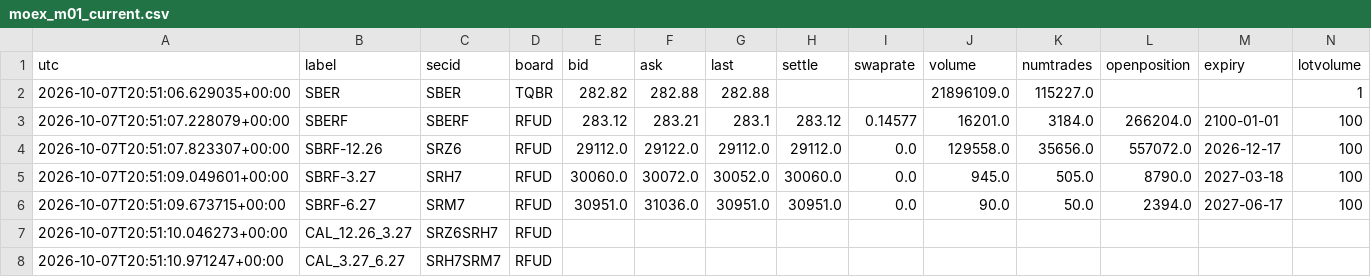
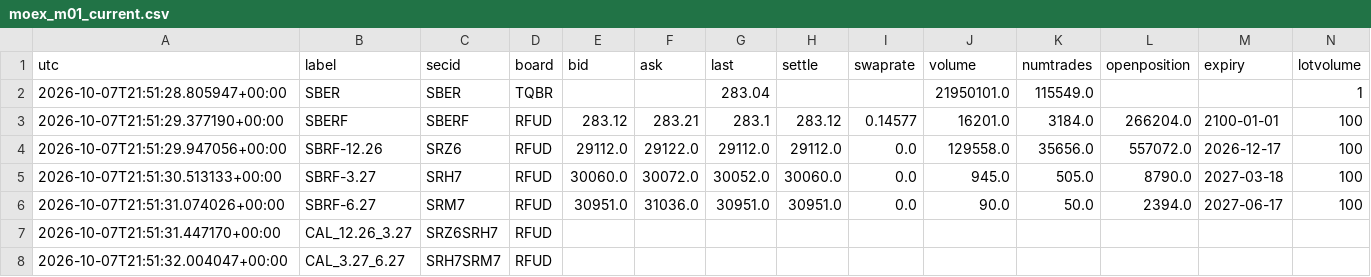
Before and after one commit to actforfoto-rgb/ETRN, a CSV file: NORM_LAB/ARBITRAGE_RADAR/results/moex_m01_current.csv, drawn as a sheet; only a part is shown; removed rows and columns are numbered as before the commit, all else as after; rows hold the shown columns only; the diff names each change by its address in the sheet, - before the commit and + after, or states it on an @@ line.

```diff
--- a/NORM_LAB/ARBITRAGE_RADAR/results/moex_m01_current.csv
+++ b/NORM_LAB/ARBITRAGE_RADAR/results/moex_m01_current.csv
-row 2: 2026-10-07T20:51:06.629035+00:00 | SBER | SBER | TQBR | 282.82 | 282.88 | 282.88 |  |  | 21896109.0 | 115227.0 |  |  | 1
+row 2: 2026-10-07T21:51:28.805947+00:00 | SBER | SBER | TQBR |  |  | 283.04 |  |  | 21950101.0 | 115549.0 |  |  | 1
-A3 (utc): 2026-10-07T20:51:07.228079+00:00
+A3 (utc): 2026-10-07T21:51:29.377190+00:00
-A4 (utc): 2026-10-07T20:51:07.823307+00:00
+A4 (utc): 2026-10-07T21:51:29.947056+00:00
-A5 (utc): 2026-10-07T20:51:09.049601+00:00
+A5 (utc): 2026-10-07T21:51:30.513133+00:00
-A6 (utc): 2026-10-07T20:51:09.673715+00:00
+A6 (utc): 2026-10-07T21:51:31.074026+00:00
-A7 (utc): 2026-10-07T20:51:10.046273+00:00
+A7 (utc): 2026-10-07T21:51:31.447170+00:00
-A8 (utc): 2026-10-07T20:51:10.971247+00:00
+A8 (utc): 2026-10-07T21:51:32.004047+00:00
```
Also changed, not shown: NORM_LAB/ARBITRAGE_RADAR/results/moex_perp_curve_universe.csv, NORM_LAB/ARBITRAGE_RADAR/results/moex_quarterly_perpetual_screen.csv, 11 other files.
